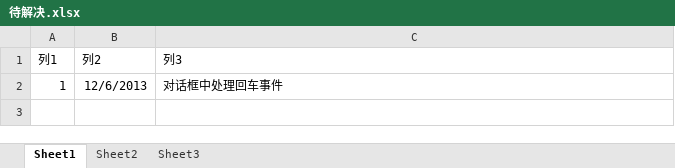
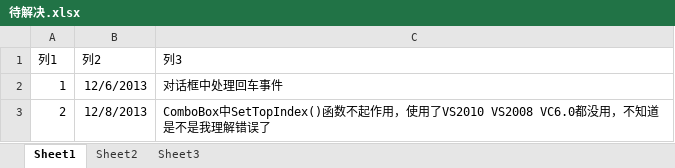
Before and after one commit to appleg214/VC, an Excel workbook: 81/待解决.xlsx, sheet Sheet1, drawn as a sheet; values as stored, in another font and other column widths than the file's, no borders; table styles not drawn; the diff names each change by its address in the sheet, - before the commit and + after, or states it on an @@ line.

```diff
--- a/81/待解决.xlsx (sheet Sheet1)
+++ b/81/待解决.xlsx (sheet Sheet1)
+row 3: 2 | 12/8/2013 | ComboBox中SetTopIndex()函数不起作用，使用了VS2010 VS2008 VC6.0都没用，不知道是不是我理解错误了
```
Also changed, not shown: 16 other files.
